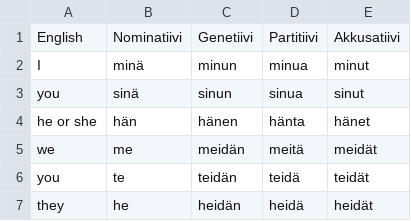
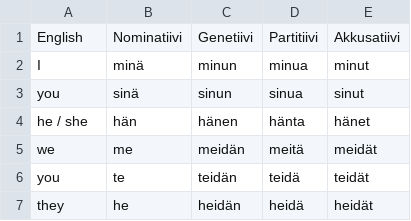
Before and after one commit to Definitely-Not-A-Dolphin/Finnish-Language-Trainer, a CSV file: pronounsFile.csv, drawn as a sheet.

```diff
--- a/pronounsFile.csv
+++ b/pronounsFile.csv
@@ -3,3 +3,3 @@ I, minä, minun, minua, minut,
 you, sinä, sinun, sinua, sinut,
-he or she, hän, hänen, hänta, hänet,
+he / she, hän, hänen, hänta, hänet,
 we, me, meidän, meitä, meidät,
```
Also changed, not shown: 2 other files.
